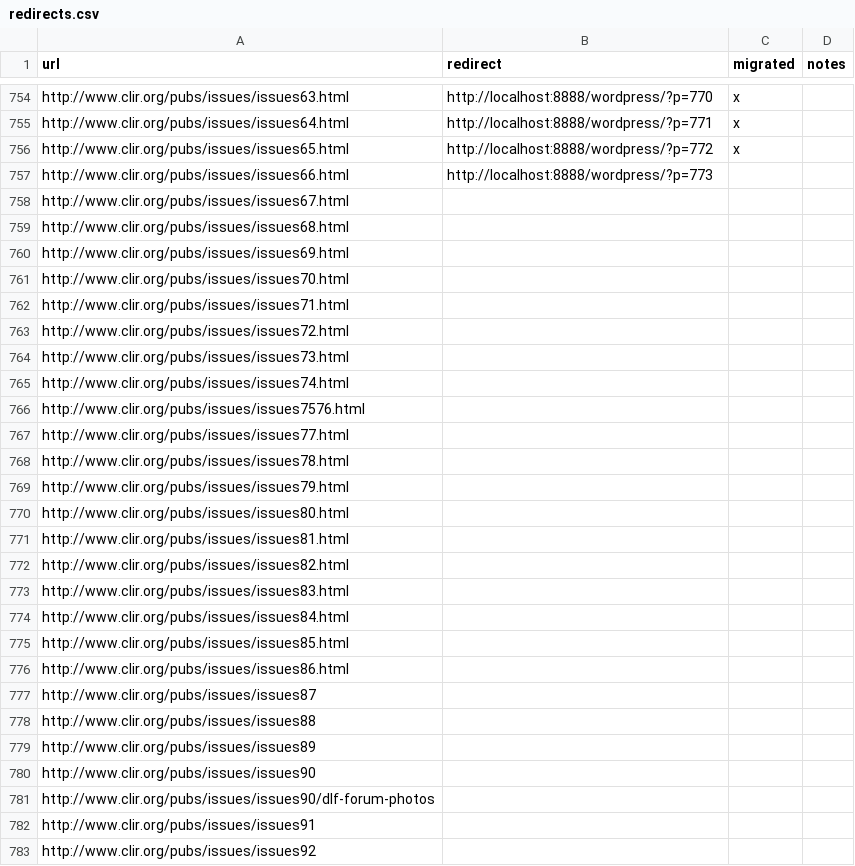
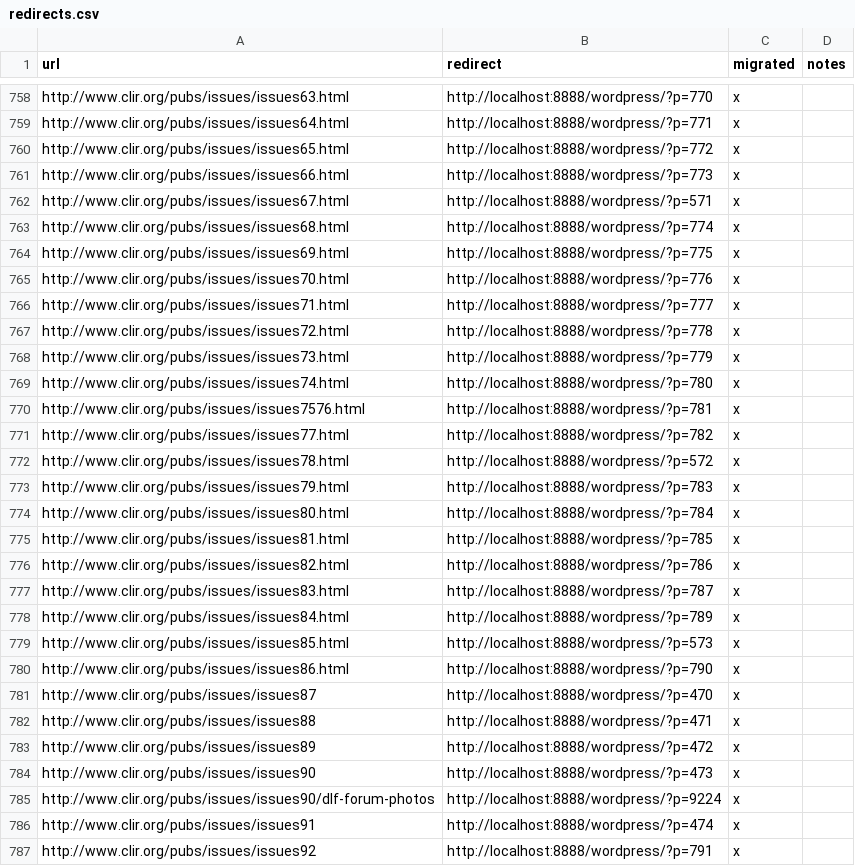
Before and after one commit to clirdlf/clir_theme, a CSV file: redirects.csv, drawn as a sheet; only a part is shown, gaps mark what is left out; the diff covers the shown part only.

Commit message:
Updates for redirects

```diff
--- a/redirects.csv
+++ b/redirects.csv
@@ -756,28 +760,28 @@ http://www.clir.org/pubs/issues/issues64.html,http://localhost:8888/wordpress/?p
 http://www.clir.org/pubs/issues/issues65.html,http://localhost:8888/wordpress/?p=772,x,
-http://www.clir.org/pubs/issues/issues66.html,http://localhost:8888/wordpress/?p=773,,
-http://www.clir.org/pubs/issues/issues67.html,,,
-http://www.clir.org/pubs/issues/issues68.html,,,
-http://www.clir.org/pubs/issues/issues69.html,,,
-http://www.clir.org/pubs/issues/issues70.html,,,
-http://www.clir.org/pubs/issues/issues71.html,,,
-http://www.clir.org/pubs/issues/issues72.html,,,
-http://www.clir.org/pubs/issues/issues73.html,,,
-http://www.clir.org/pubs/issues/issues74.html,,,
-http://www.clir.org/pubs/issues/issues7576.html,,,
-http://www.clir.org/pubs/issues/issues77.html,,,
-http://www.clir.org/pubs/issues/issues78.html,,,
-http://www.clir.org/pubs/issues/issues79.html,,,
-http://www.clir.org/pubs/issues/issues80.html,,,
-http://www.clir.org/pubs/issues/issues81.html,,,
-http://www.clir.org/pubs/issues/issues82.html,,,
-http://www.clir.org/pubs/issues/issues83.html,,,
-http://www.clir.org/pubs/issues/issues84.html,,,
-http://www.clir.org/pubs/issues/issues85.html,,,
-http://www.clir.org/pubs/issues/issues86.html,,,
-http://www.clir.org/pubs/issues/issues87,,,
-http://www.clir.org/pubs/issues/issues88,,,
-http://www.clir.org/pubs/issues/issues89,,,
-http://www.clir.org/pubs/issues/issues90,,,
-http://www.clir.org/pubs/issues/issues90/dlf-forum-photos,,,
-http://www.clir.org/pubs/issues/issues91,,,
-http://www.clir.org/pubs/issues/issues92,,,
+http://www.clir.org/pubs/issues/issues66.html,http://localhost:8888/wordpress/?p=773,x,
+http://www.clir.org/pubs/issues/issues67.html,http://localhost:8888/wordpress/?p=571,x,
+http://www.clir.org/pubs/issues/issues68.html,http://localhost:8888/wordpress/?p=774,x,
+http://www.clir.org/pubs/issues/issues69.html,http://localhost:8888/wordpress/?p=775,x,
+http://www.clir.org/pubs/issues/issues70.html,http://localhost:8888/wordpress/?p=776,x,
+http://www.clir.org/pubs/issues/issues71.html,http://localhost:8888/wordpress/?p=777,x,
+http://www.clir.org/pubs/issues/issues72.html,http://localhost:8888/wordpress/?p=778,x,
+http://www.clir.org/pubs/issues/issues73.html,http://localhost:8888/wordpress/?p=779,x,
+http://www.clir.org/pubs/issues/issues74.html,http://localhost:8888/wordpress/?p=780,x,
+http://www.clir.org/pubs/issues/issues7576.html,http://localhost:8888/wordpress/?p=781,x,
+http://www.clir.org/pubs/issues/issues77.html,http://localhost:8888/wordpress/?p=782,x,
+http://www.clir.org/pubs/issues/issues78.html,http://localhost:8888/wordpress/?p=572,x,
+http://www.clir.org/pubs/issues/issues79.html,http://localhost:8888/wordpress/?p=783,x,
+http://www.clir.org/pubs/issues/issues80.html,http://localhost:8888/wordpress/?p=784,x,
+http://www.clir.org/pubs/issues/issues81.html,http://localhost:8888/wordpress/?p=785,x,
+http://www.clir.org/pubs/issues/issues82.html,http://localhost:8888/wordpress/?p=786,x,
+http://www.clir.org/pubs/issues/issues83.html,http://localhost:8888/wordpress/?p=787,x,
+http://www.clir.org/pubs/issues/issues84.html,http://localhost:8888/wordpress/?p=789,x,
+http://www.clir.org/pubs/issues/issues85.html,http://localhost:8888/wordpress/?p=573,x,
+http://www.clir.org/pubs/issues/issues86.html,http://localhost:8888/wordpress/?p=790,x,
+http://www.clir.org/pubs/issues/issues87,http://localhost:8888/wordpress/?p=470,x,
+http://www.clir.org/pubs/issues/issues88,http://localhost:8888/wordpress/?p=471,x,
+http://www.clir.org/pubs/issues/issues89,http://localhost:8888/wordpress/?p=472,x,
+http://www.clir.org/pubs/issues/issues90,http://localhost:8888/wordpress/?p=473,x,
+http://www.clir.org/pubs/issues/issues90/dlf-forum-photos,http://localhost:8888/wordpress/?p=9224,x,
+http://www.clir.org/pubs/issues/issues91,http://localhost:8888/wordpress/?p=474,x,
+http://www.clir.org/pubs/issues/issues92,http://localhost:8888/wordpress/?p=791,x,
```
Also changed, not shown: 4 added rows and 62 edited cells elsewhere in this file, 1 other file.
